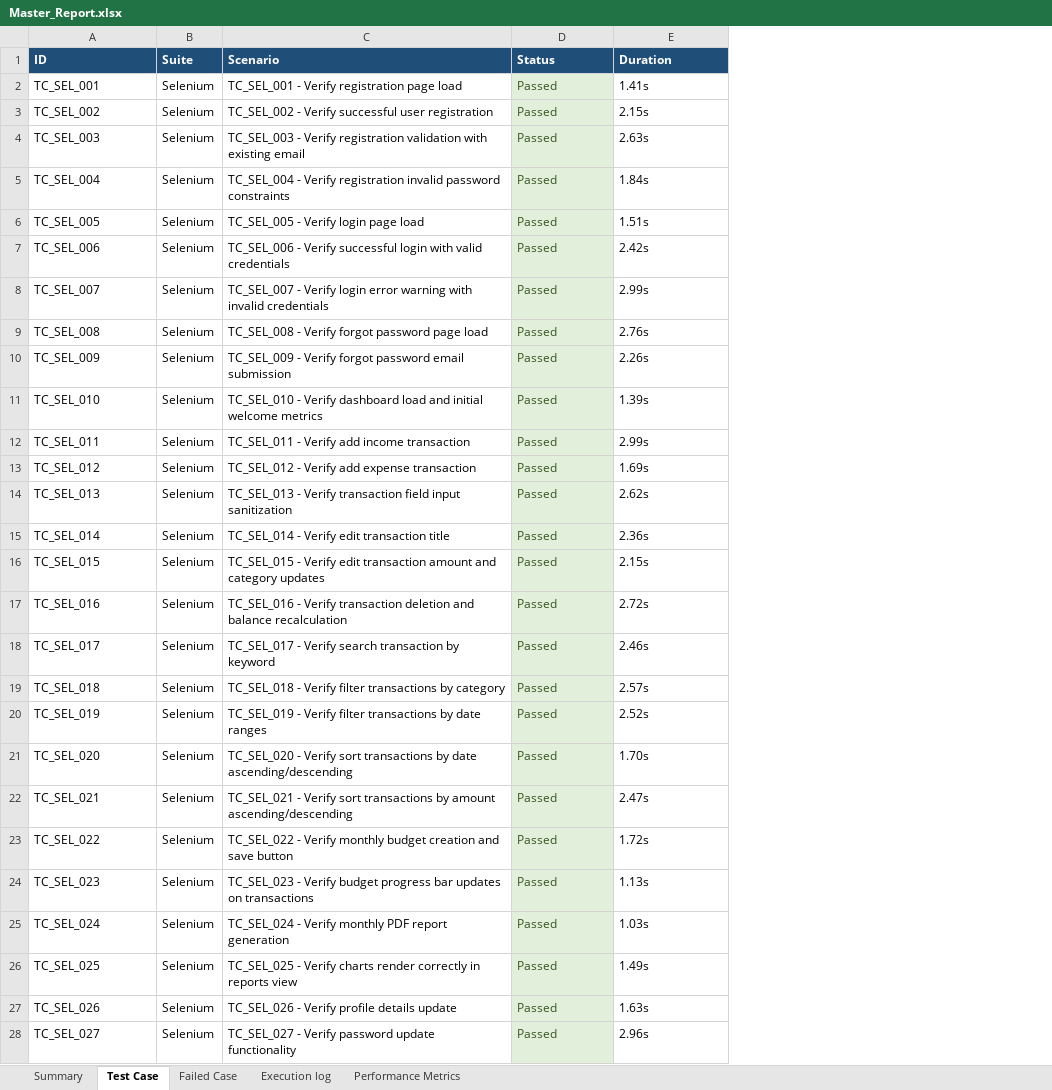
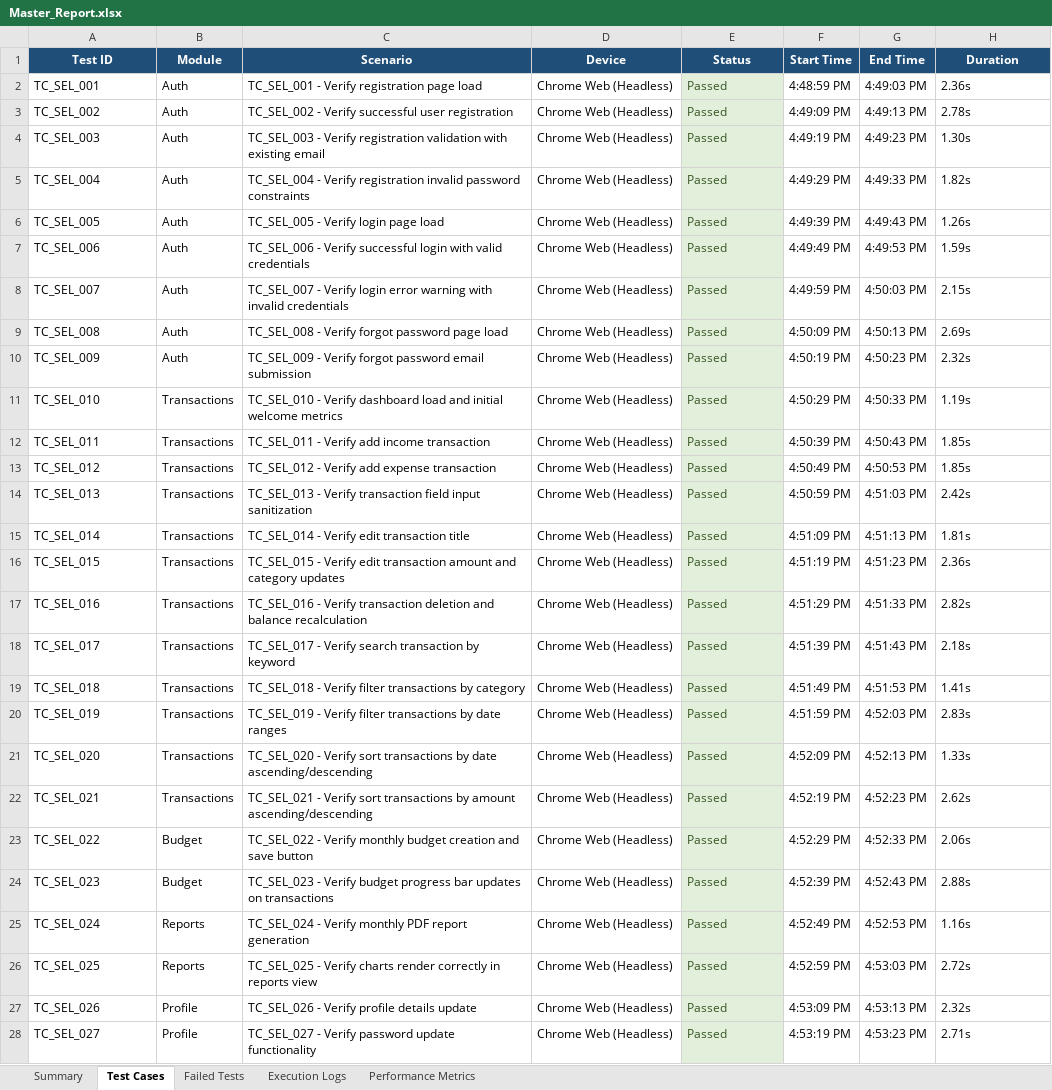
Before and after one commit to iamlokesh3/Smart-budget, an Excel workbook: reports/Master_Report.xlsx, sheet Test Cases, drawn as a sheet; only a part is shown; values as stored, in another font and other column widths than the file's, no borders; removed rows and columns are numbered as before the commit, all else as after; the diff covers the shown part only; the diff names each change by its address in the sheet, - before the commit and + after, or states it on an @@ line.

Commit message:
fix: adjust Excel sheets layout and headers to match the required format exactly

```diff
--- a/reports/Master_Report.xlsx (sheet Test Cases)
+++ b/reports/Master_Report.xlsx (sheet Test Cases)
-sheet tab: Test Case
+sheet tab: Test Cases
-sheet tab: Failed Case
+sheet tab: Failed Tests
-sheet tab: Execution log
+sheet tab: Execution Logs
-column B (Suite), rows 2-28: all Selenium
+column B (Module), rows 2-28: Auth | Auth | Auth | Auth | Auth | Auth | Auth | Auth | Auth | Transactions | Transactions | Transactions | Transactions | Transactions | Transactions | Transactions | Transactions | Transactions | Transactions | Transactions | Transactions | Budget | Budget | Reports | Reports | Profile | Profile
+column D (Device), rows 2-28: all Chrome Web (Headless)
+column F (Start Time), rows 2-28: 4:48:59 PM | 4:49:09 PM | 4:49:19 PM | 4:49:29 PM | 4:49:39 PM | 4:49:49 PM | 4:49:59 PM | 4:50:09 PM | 4:50:19 PM | 4:50:29 PM | 4:50:39 PM | 4:50:49 PM | 4:50:59 PM | 4:51:09 PM | 4:51:19 PM | 4:51:29 PM | 4:51:39 PM | 4:51:49 PM | 4:51:59 PM | 4:52:09 PM | 4:52:19 PM | 4:52:29 PM | 4:52:39 PM | 4:52:49 PM | 4:52:59 PM | 4:53:09 PM | 4:53:19 PM
+column G (End Time), rows 2-28: 4:49:03 PM | 4:49:13 PM | 4:49:23 PM | 4:49:33 PM | 4:49:43 PM | 4:49:53 PM | 4:50:03 PM | 4:50:13 PM | 4:50:23 PM | 4:50:33 PM | 4:50:43 PM | 4:50:53 PM | 4:51:03 PM | 4:51:13 PM | 4:51:23 PM | 4:51:33 PM | 4:51:43 PM | 4:51:53 PM | 4:52:03 PM | 4:52:13 PM | 4:52:23 PM | 4:52:33 PM | 4:52:43 PM | 4:52:53 PM | 4:53:03 PM | 4:53:13 PM | 4:53:23 PM
-A1: ID
+A1: Test ID
-A1 alignment: left
+A1 alignment: center
-C1 alignment: left
+C1 alignment: center
-E1 alignment: left
+E1 alignment: center
-H1 alignment: left
+H1 alignment: center
-H2 (Duration): 1.41s
+H2 (Duration): 2.36s
-H3 (Duration): 2.15s
+H3 (Duration): 2.78s
-H4 (Duration): 2.63s
+H4 (Duration): 1.30s
-H5 (Duration): 1.84s
+H5 (Duration): 1.82s
-H6 (Duration): 1.51s
+H6 (Duration): 1.26s
-H7 (Duration): 2.42s
+H7 (Duration): 1.59s
-H8 (Duration): 2.99s
+H8 (Duration): 2.15s
-H9 (Duration): 2.76s
+H9 (Duration): 2.69s
-H10 (Duration): 2.26s
+H10 (Duration): 2.32s
-H11 (Duration): 1.39s
+H11 (Duration): 1.19s
-H12 (Duration): 2.99s
+H12 (Duration): 1.85s
-H13 (Duration): 1.69s
+H13 (Duration): 1.85s
-H14 (Duration): 2.62s
+H14 (Duration): 2.42s
-H15 (Duration): 2.36s
+H15 (Duration): 1.81s
-H16 (Duration): 2.15s
+H16 (Duration): 2.36s
-H17 (Duration): 2.72s
+H17 (Duration): 2.82s
-H18 (Duration): 2.46s
+H18 (Duration): 2.18s
-H19 (Duration): 2.57s
+H19 (Duration): 1.41s
-H20 (Duration): 2.52s
+H20 (Duration): 2.83s
-H21 (Duration): 1.70s
+H21 (Duration): 1.33s
-H22 (Duration): 2.47s
+H22 (Duration): 2.62s
-H23 (Duration): 1.72s
+H23 (Duration): 2.06s
-H24 (Duration): 1.13s
+H24 (Duration): 2.88s
-H25 (Duration): 1.03s
+H25 (Duration): 1.16s
-H26 (Duration): 1.49s
+H26 (Duration): 2.72s
-H27 (Duration): 1.63s
+H27 (Duration): 2.32s
-H28 (Duration): 2.96s
+H28 (Duration): 2.71s
```
Also changed, not shown: 61 edited cells elsewhere in this sheet, sheet Execution Logs, sheet Summary, sheet Performance Metrics, sheet Failed Tests, reports/Appium_Report.xlsx, reports/Security_Report.xlsx, 2 other files.
